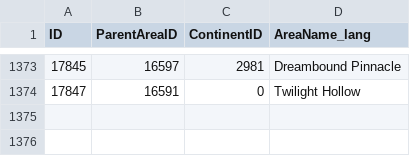
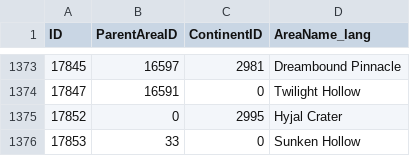
Before and after one commit to timemir/pagle-addon, a CSV file: data/db2/areas.csv, drawn as a sheet; only a part is shown, gaps mark what is left out; the diff names each change by its address in the sheet, - before the commit and + after, or states it on an @@ line.

```diff
--- a/data/db2/areas.csv
+++ b/data/db2/areas.csv
+row 1375: 17852 | 0 | 2995 | Hyjal Crater
+row 1376: 17853 | 33 | 0 | Sunken Hollow
```
Also changed, not shown: 7 other files.
